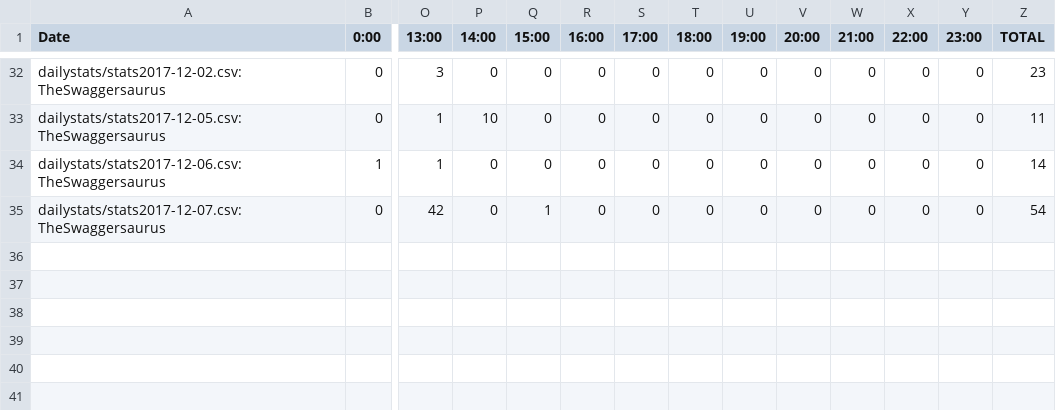
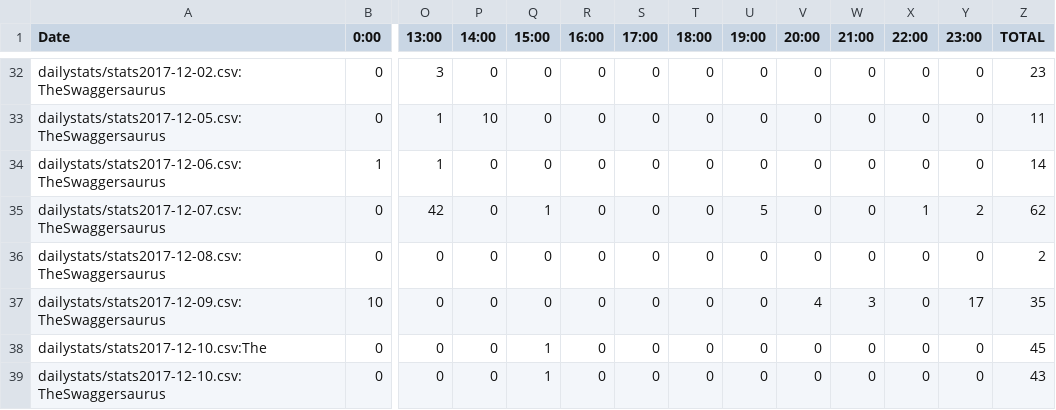
Before and after one commit to kenneththomas/ari4stats, a CSV file: userstats/The.csv, drawn as a sheet; only a part is shown, gaps mark what is left out; rows hold the shown columns only; the diff names each change by its address in the sheet, - before the commit and + after, or states it on an @@ line.

```diff
--- a/userstats/The.csv
+++ b/userstats/The.csv
-U35 (19:00): 0
+U35 (19:00): 5
-X35 (22:00): 0
+X35 (22:00): 1
-Y35 (23:00): 0
+Y35 (23:00): 2
-Z35 (TOTAL): 54
+Z35 (TOTAL): 62
+row 36: dailystats/stats2017-12-08.csv:TheSwaggersaurus | 0 | 0 | 0 | 0 | 0 | 0 | 0 | 0 | 0 | 0 | 0 | 0 | 2
+row 37: dailystats/stats2017-12-09.csv:TheSwaggersaurus | 10 | 0 | 0 | 0 | 0 | 0 | 0 | 0 | 4 | 3 | 0 | 17 | 35
+row 38: dailystats/stats2017-12-10.csv:The | 0 | 0 | 0 | 1 | 0 | 0 | 0 | 0 | 0 | 0 | 0 | 0 | 45
+row 39: dailystats/stats2017-12-10.csv:TheSwaggersaurus | 0 | 0 | 0 | 1 | 0 | 0 | 0 | 0 | 0 | 0 | 0 | 0 | 43
```
Also changed, not shown: alltime/messagesperday.csv, userstats/Ashtar_Sheron_GLF.csv, 49 other files.
